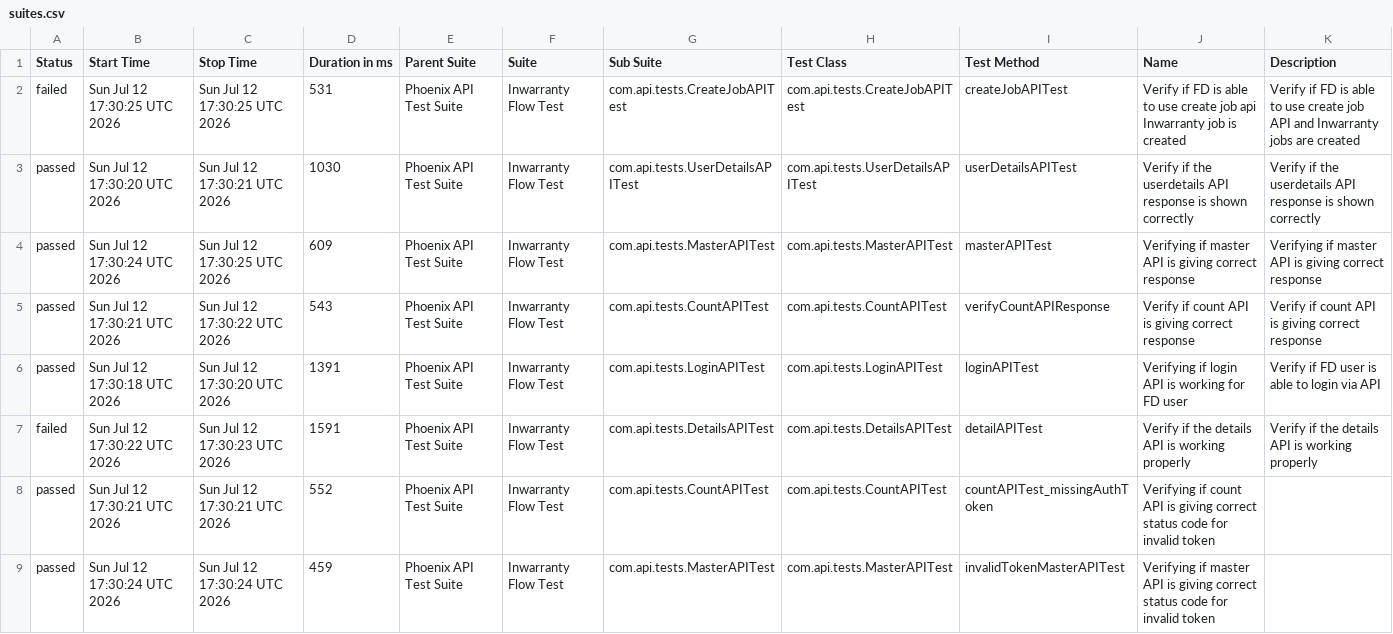
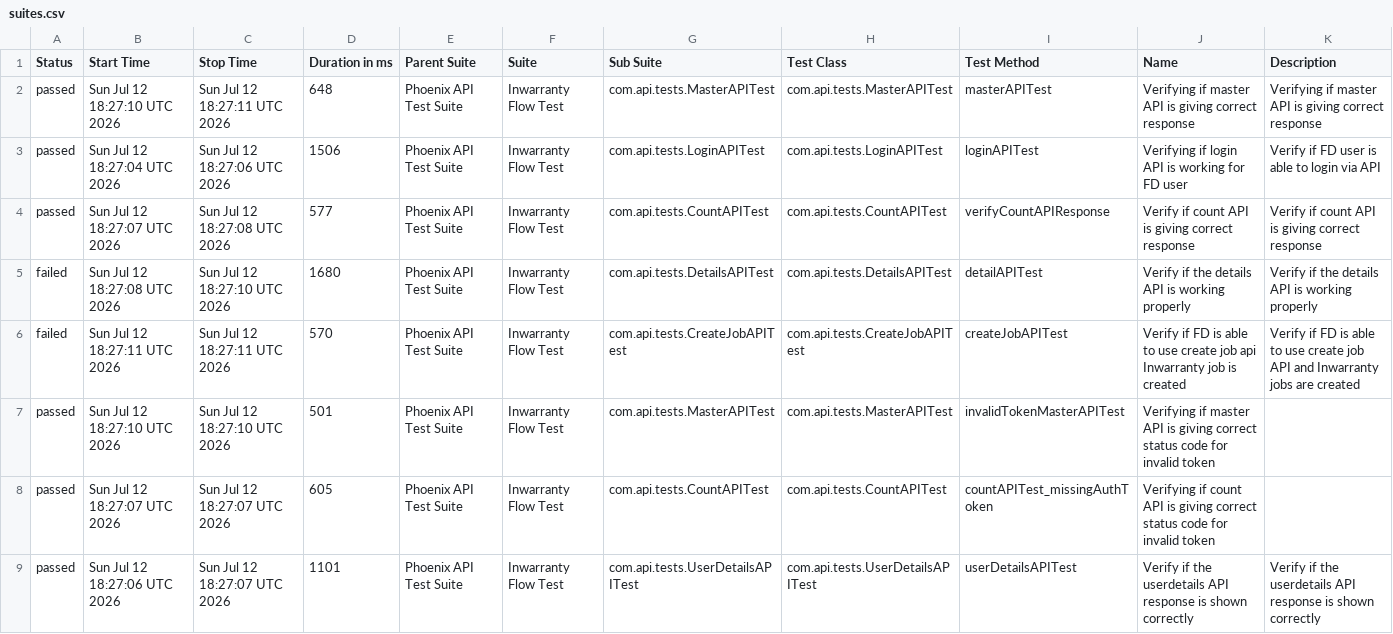
Before and after one commit to Zulminan/PhoenixTestAutomationFramework, a CSV file: data/suites.csv, drawn as a sheet.

```diff
--- a/data/suites.csv
+++ b/data/suites.csv
@@ -1,9 +1,9 @@
 "Status","Start Time","Stop Time","Duration in ms","Parent Suite","Suite","Sub Suite","Test Class","Test Method","Name","Description"
-"failed","Sun Jul 12 17:30:25 UTC 2026","Sun Jul 12 17:30:25 UTC 2026","531","Phoenix API Test Suite","Inwarranty Flow Test","com.api.tests.CreateJobAPITest","com.api.tests.CreateJobAPITest","createJobAPITest","Verify if FD is able to use create job api Inwarranty job is created","Verify if FD is able to use create job API and Inwarranty jobs are created"
-"passed","Sun Jul 12 17:30:20 UTC 2026","Sun Jul 12 17:30:21 UTC 2026","1030","Phoenix API Test Suite","Inwarranty Flow Test","com.api.tests.UserDetailsAPITest","com.api.tests.UserDetailsAPITest","userDetailsAPITest","Verify if the userdetails API response is shown correctly","Verify if the userdetails API response is shown correctly"
-"passed","Sun Jul 12 17:30:24 UTC 2026","Sun Jul 12 17:30:25 UTC 2026","609","Phoenix API Test Suite","Inwarranty Flow Test","com.api.tests.MasterAPITest","com.api.tests.MasterAPITest","masterAPITest","Verifying if master API is giving correct response","Verifying if master API is giving correct response"
-"passed","Sun Jul 12 17:30:21 UTC 2026","Sun Jul 12 17:30:22 UTC 2026","543","Phoenix API Test Suite","Inwarranty Flow Test","com.api.tests.CountAPITest","com.api.tests.CountAPITest","verifyCountAPIResponse","Verify if count API is giving correct response","Verify if count API is giving correct response"
-"passed","Sun Jul 12 17:30:18 UTC 2026","Sun Jul 12 17:30:20 UTC 2026","1391","Phoenix API Test Suite","Inwarranty Flow Test","com.api.tests.LoginAPITest","com.api.tests.LoginAPITest","loginAPITest","Verifying if login API is working for FD user","Verify if FD user is able to login via API"
-"failed","Sun Jul 12 17:30:22 UTC 2026","Sun Jul 12 17:30:23 UTC 2026","1591","Phoenix API Test Suite","Inwarranty Flow Test","com.api.tests.DetailsAPITest","com.api.tests.DetailsAPITest","detailAPITest","Verify if the details API is working properly","Verify if the details API is working properly"
-"passed","Sun Jul 12 17:30:21 UTC 2026","Sun Jul 12 17:30:21 UTC 2026","552","Phoenix API Test Suite","Inwarranty Flow Test","com.api.tests.CountAPITest","com.api.tests.CountAPITest","countAPITest_missingAuthToken","Verifying if count API is giving correct status code for invalid token",""
-"passed","Sun Jul 12 17:30:24 UTC 2026","Sun Jul 12 17:30:24 UTC 2026","459","Phoenix API Test Suite","Inwarranty Flow Test","com.api.tests.MasterAPITest","com.api.tests.MasterAPITest","invalidTokenMasterAPITest","Verifying if master API is giving correct status code for invalid token",""
+"passed","Sun Jul 12 18:27:10 UTC 2026","Sun Jul 12 18:27:11 UTC 2026","648","Phoenix API Test Suite","Inwarranty Flow Test","com.api.tests.MasterAPITest","com.api.tests.MasterAPITest","masterAPITest","Verifying if master API is giving correct response","Verifying if master API is giving correct response"
+"passed","Sun Jul 12 18:27:04 UTC 2026","Sun Jul 12 18:27:06 UTC 2026","1506","Phoenix API Test Suite","Inwarranty Flow Test","com.api.tests.LoginAPITest","com.api.tests.LoginAPITest","loginAPITest","Verifying if login API is working for FD user","Verify if FD user is able to login via API"
+"passed","Sun Jul 12 18:27:07 UTC 2026","Sun Jul 12 18:27:08 UTC 2026","577","Phoenix API Test Suite","Inwarranty Flow Test","com.api.tests.CountAPITest","com.api.tests.CountAPITest","verifyCountAPIResponse","Verify if count API is giving correct response","Verify if count API is giving correct response"
+"failed","Sun Jul 12 18:27:08 UTC 2026","Sun Jul 12 18:27:10 UTC 2026","1680","Phoenix API Test Suite","Inwarranty Flow Test","com.api.tests.DetailsAPITest","com.api.tests.DetailsAPITest","detailAPITest","Verify if the details API is working properly","Verify if the details API is working properly"
+"failed","Sun Jul 12 18:27:11 UTC 2026","Sun Jul 12 18:27:11 UTC 2026","570","Phoenix API Test Suite","Inwarranty Flow Test","com.api.tests.CreateJobAPITest","com.api.tests.CreateJobAPITest","createJobAPITest","Verify if FD is able to use create job api Inwarranty job is created","Verify if FD is able to use create job API and Inwarranty jobs are created"
+"passed","Sun Jul 12 18:27:10 UTC 2026","Sun Jul 12 18:27:10 UTC 2026","501","Phoenix API Test Suite","Inwarranty Flow Test","com.api.tests.MasterAPITest","com.api.tests.MasterAPITest","invalidTokenMasterAPITest","Verifying if master API is giving correct status code for invalid token",""
+"passed","Sun Jul 12 18:27:07 UTC 2026","Sun Jul 12 18:27:07 UTC 2026","605","Phoenix API Test Suite","Inwarranty Flow Test","com.api.tests.CountAPITest","com.api.tests.CountAPITest","countAPITest_missingAuthToken","Verifying if count API is giving correct status code for invalid token",""
+"passed","Sun Jul 12 18:27:06 UTC 2026","Sun Jul 12 18:27:07 UTC 2026","1101","Phoenix API Test Suite","Inwarranty Flow Test","com.api.tests.UserDetailsAPITest","com.api.tests.UserDetailsAPITest","userDetailsAPITest","Verify if the userdetails API response is shown correctly","Verify if the userdetails API response is shown correctly"
```
Also changed, not shown: data/behaviors.csv, 54 other files.
